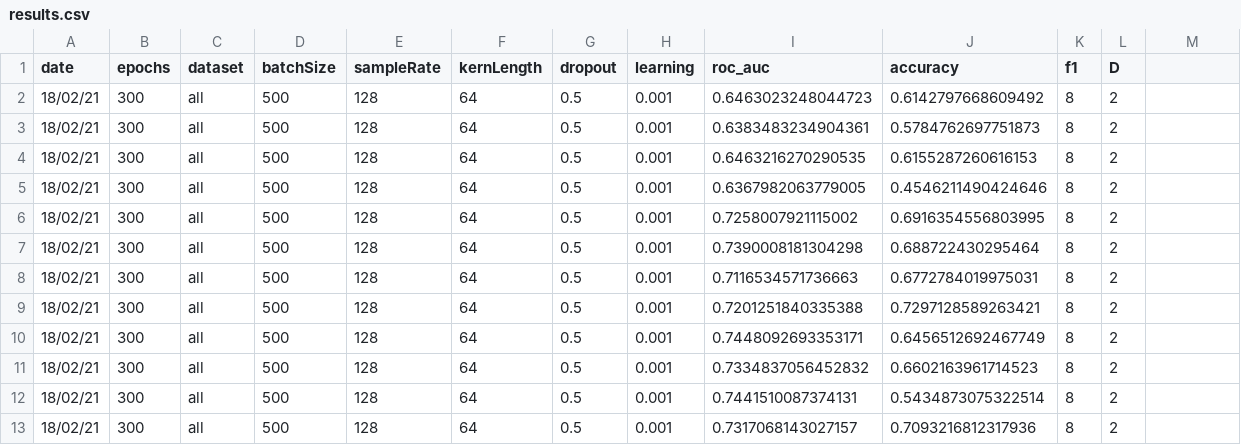
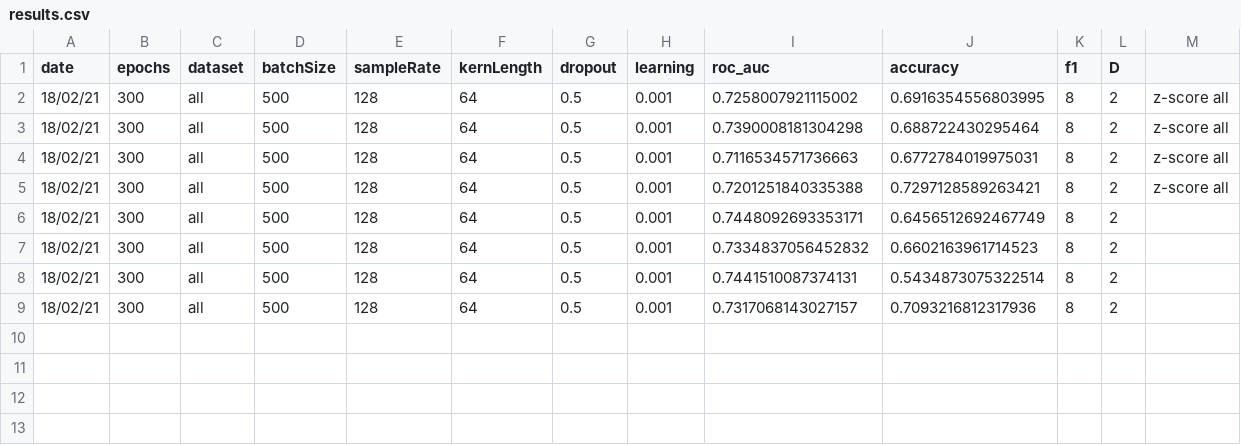
Before and after one commit to WillSmithTE/arl-eegmodels, a CSV file: results.csv, drawn as a sheet.

```diff
--- a/results.csv
+++ b/results.csv
@@ -1,10 +1,6 @@
 date,epochs,dataset,batchSize,sampleRate,kernLength,dropout,learning,roc_auc,accuracy,f1,D
-18/02/21,300,all,500,128,64,0.5,0.001,0.6463023248044723,0.6142797668609492,8,2
-18/02/21,300,all,500,128,64,0.5,0.001,0.6383483234904361,0.5784762697751873,8,2
-18/02/21,300,all,500,128,64,0.5,0.001,0.6463216270290535,0.6155287260616153,8,2
-18/02/21,300,all,500,128,64,0.5,0.001,0.6367982063779005,0.4546211490424646,8,2
-18/02/21,300,all,500,128,64,0.5,0.001,0.7258007921115002,0.6916354556803995,8,2
-18/02/21,300,all,500,128,64,0.5,0.001,0.7390008181304298,0.688722430295464,8,2
-18/02/21,300,all,500,128,64,0.5,0.001,0.7116534571736663,0.6772784019975031,8,2
-18/02/21,300,all,500,128,64,0.5,0.001,0.7201251840335388,0.7297128589263421,8,2
+18/02/21,300,all,500,128,64,0.5,0.001,0.7258007921115002,0.6916354556803995,8,2,z-score all
+18/02/21,300,all,500,128,64,0.5,0.001,0.7390008181304298,0.688722430295464,8,2,z-score all
+18/02/21,300,all,500,128,64,0.5,0.001,0.7116534571736663,0.6772784019975031,8,2,z-score all
+18/02/21,300,all,500,128,64,0.5,0.001,0.7201251840335388,0.7297128589263421,8,2,z-score all
 18/02/21,300,all,500,128,64,0.5,0.001,0.7448092693353171,0.6456512692467749,8,2
```
Also changed, not shown: 1 other file.
